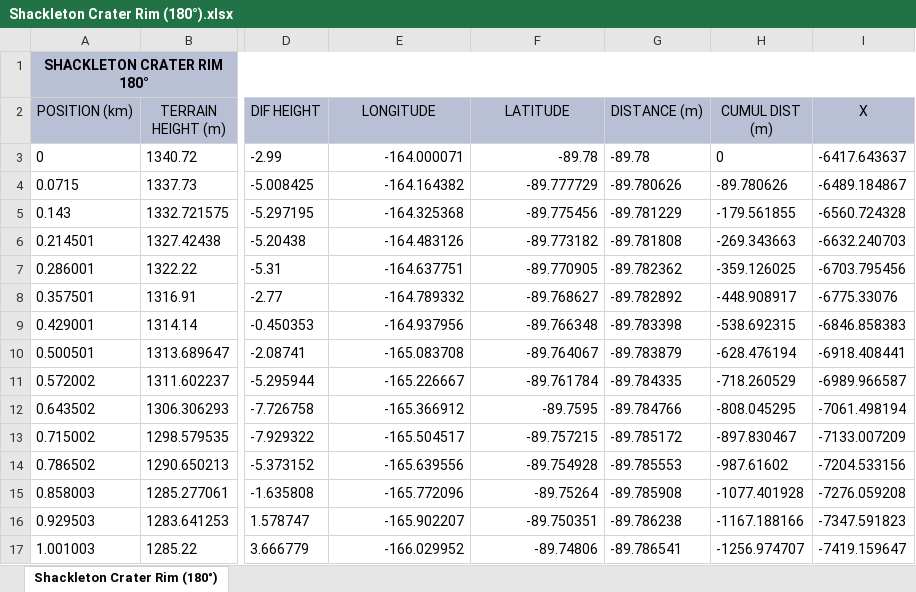
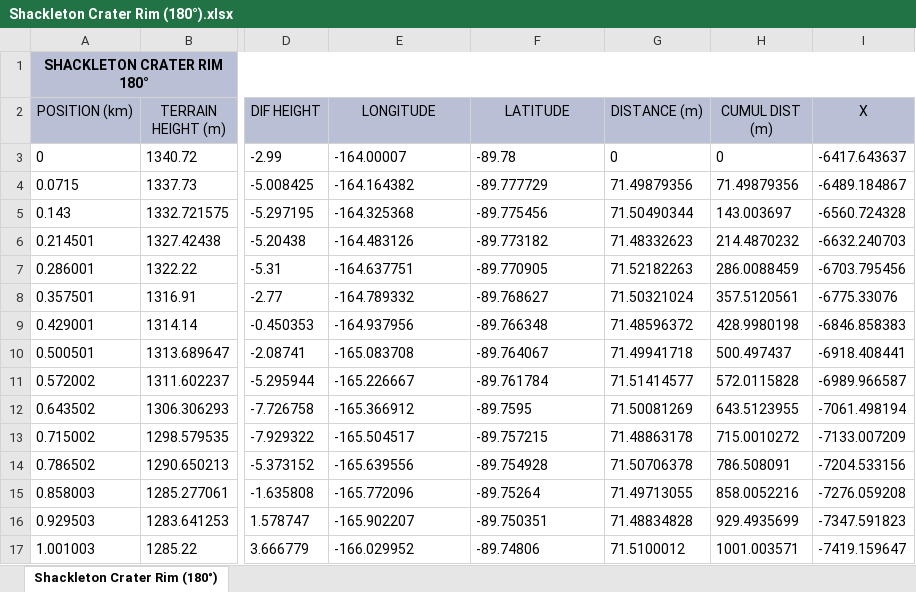
Before and after one commit to ricardom1618-source/lunar_landing_site_navigator, an Excel workbook: lunar-landing-site-navigator/Horizon_profile_validation/Shackleton Crater Rim/Shackleton Crater Rim (180°).xlsx, sheet Shackleton Crater Rim (180°), drawn as a sheet; only a part is shown, gaps mark what is left out; values as stored, in another font and other column widths than the file's, no borders; the diff covers the shown part only; the diff names each change by its address in the sheet, - before the commit and + after, or states it on an @@ line.

```diff
--- a/lunar-landing-site-navigator/Horizon_profile_validation/Shackleton Crater Rim/Shackleton Crater Rim (180°).xlsx (sheet Shackleton Crater Rim (180°))
+++ b/lunar-landing-site-navigator/Horizon_profile_validation/Shackleton Crater Rim/Shackleton Crater Rim (180°).xlsx (sheet Shackleton Crater Rim (180°))
-E3 (LONGITUDE): -164.000071
+E3 (LONGITUDE): -164.00007
-E3:F17 alignment: right
+E3:F17 alignment: left
-G3 (DISTANCE (m)): -89.78
+G3 (DISTANCE (m)): 0
-G4 (DISTANCE (m)): -89.780626
+G4 (DISTANCE (m)): 71.49879356
-H4 (CUMUL DIST (m)): -89.780626
+H4 (CUMUL DIST (m)): 71.49879356
-G5 (DISTANCE (m)): -89.781229
+G5 (DISTANCE (m)): 71.50490344
-H5 (CUMUL DIST (m)): -179.561855
+H5 (CUMUL DIST (m)): 143.003697
-G6 (DISTANCE (m)): -89.781808
+G6 (DISTANCE (m)): 71.48332623
-H6 (CUMUL DIST (m)): -269.343663
+H6 (CUMUL DIST (m)): 214.4870232
-G7 (DISTANCE (m)): -89.782362
+G7 (DISTANCE (m)): 71.52182263
-H7 (CUMUL DIST (m)): -359.126025
+H7 (CUMUL DIST (m)): 286.0088459
-G8 (DISTANCE (m)): -89.782892
+G8 (DISTANCE (m)): 71.50321024
-H8 (CUMUL DIST (m)): -448.908917
+H8 (CUMUL DIST (m)): 357.5120561
-G9 (DISTANCE (m)): -89.783398
+G9 (DISTANCE (m)): 71.48596372
-H9 (CUMUL DIST (m)): -538.692315
+H9 (CUMUL DIST (m)): 428.9980198
-G10 (DISTANCE (m)): -89.783879
+G10 (DISTANCE (m)): 71.49941718
-H10 (CUMUL DIST (m)): -628.476194
+H10 (CUMUL DIST (m)): 500.497437
-G11 (DISTANCE (m)): -89.784335
+G11 (DISTANCE (m)): 71.51414577
-H11 (CUMUL DIST (m)): -718.260529
+H11 (CUMUL DIST (m)): 572.0115828
-G12 (DISTANCE (m)): -89.784766
+G12 (DISTANCE (m)): 71.50081269
-H12 (CUMUL DIST (m)): -808.045295
+H12 (CUMUL DIST (m)): 643.5123955
-G13 (DISTANCE (m)): -89.785172
+G13 (DISTANCE (m)): 71.48863178
-H13 (CUMUL DIST (m)): -897.830467
+H13 (CUMUL DIST (m)): 715.0010272
-G14 (DISTANCE (m)): -89.785553
+G14 (DISTANCE (m)): 71.50706378
-H14 (CUMUL DIST (m)): -987.61602
+H14 (CUMUL DIST (m)): 786.508091
-G15 (DISTANCE (m)): -89.785908
+G15 (DISTANCE (m)): 71.49713055
-H15 (CUMUL DIST (m)): -1077.401928
+H15 (CUMUL DIST (m)): 858.0052216
-G16 (DISTANCE (m)): -89.786238
+G16 (DISTANCE (m)): 71.48834828
-H16 (CUMUL DIST (m)): -1167.188166
+H16 (CUMUL DIST (m)): 929.4935699
-G17 (DISTANCE (m)): -89.786541
+G17 (DISTANCE (m)): 71.5100012
-H17 (CUMUL DIST (m)): -1256.974707
+H17 (CUMUL DIST (m)): 1001.003571
```
Also changed, not shown: 1374 edited cells and cell formats elsewhere in this sheet, lunar-landing-site-navigator/Horizon_profile_validation/Shackleton Crater Rim/Shackleton Crater Rim (135°).xlsx, lunar-landing-site-navigator/Horizon_profile_validation/Shackleton Crater Rim/Shackleton Crater Rim (225°).xlsx, 4 other files.
